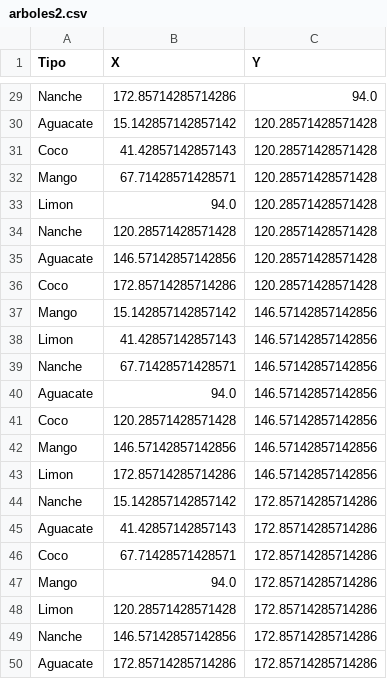
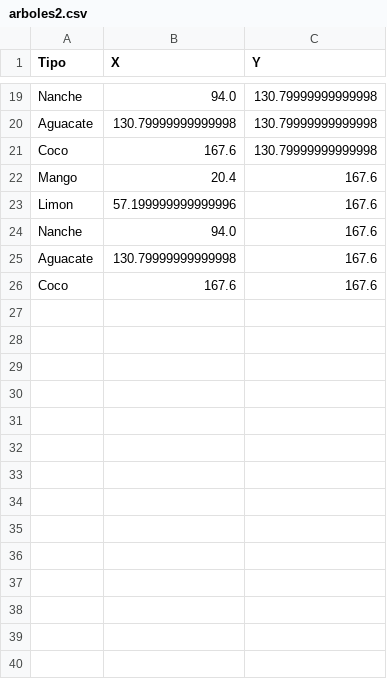
Before and after one commit to AAGS589/AG_SistemaDeRiego, a CSV file: arboles2.csv, drawn as a sheet; only a part is shown, gaps mark what is left out; removed rows and columns are numbered as before the commit, all else as after; the diff covers the shown part only; the diff names each change by its address in the sheet, - before the commit and + after, or states it on an @@ line.

```diff
--- a/arboles2.csv
+++ b/arboles2.csv
-B19 (X): 172.85714285714286
+B19 (X): 94.0
-C19 (Y): 94.0
+C19 (Y): 130.79999999999998
-B20 (X): 15.142857142857142
+B20 (X): 130.79999999999998
-C20:C21 (Y): 120.28571428571428
+C20:C21 (Y): 130.79999999999998
-B21 (X): 41.42857142857143
+B21 (X): 167.6
-B22 (X): 67.71428571428571
+B22 (X): 20.4
-C22:C26 (Y): 120.28571428571428
+C22:C26 (Y): 167.6
-B23 (X): 94.0
+B23 (X): 57.199999999999996
-B24 (X): 120.28571428571428
+B24 (X): 94.0
-B25 (X): 146.57142857142856
+B25 (X): 130.79999999999998
-B26 (X): 172.85714285714286
+B26 (X): 167.6
-row 37: Mango | 15.142857142857142 | 146.57142857142856
-row 38: Limon | 41.42857142857143 | 146.57142857142856
-row 39: Nanche | 67.71428571428571 | 146.57142857142856
-row 40: Aguacate | 94.0 | 146.57142857142856
-row 41: Coco | 120.28571428571428 | 146.57142857142856
-row 42: Mango | 146.57142857142856 | 146.57142857142856
-row 43: Limon | 172.85714285714286 | 146.57142857142856
-row 44: Nanche | 15.142857142857142 | 172.85714285714286
-row 45: Aguacate | 41.42857142857143 | 172.85714285714286
-row 46: Coco | 67.71428571428571 | 172.85714285714286
-row 47: Mango | 94.0 | 172.85714285714286
-row 48: Limon | 120.28571428571428 | 172.85714285714286
-row 49: Nanche | 146.57142857142856 | 172.85714285714286
-row 50: Aguacate | 172.85714285714286 | 172.85714285714286
```
Also changed, not shown: 10 removed rows and 29 edited cells elsewhere in this file, 2 other files.
